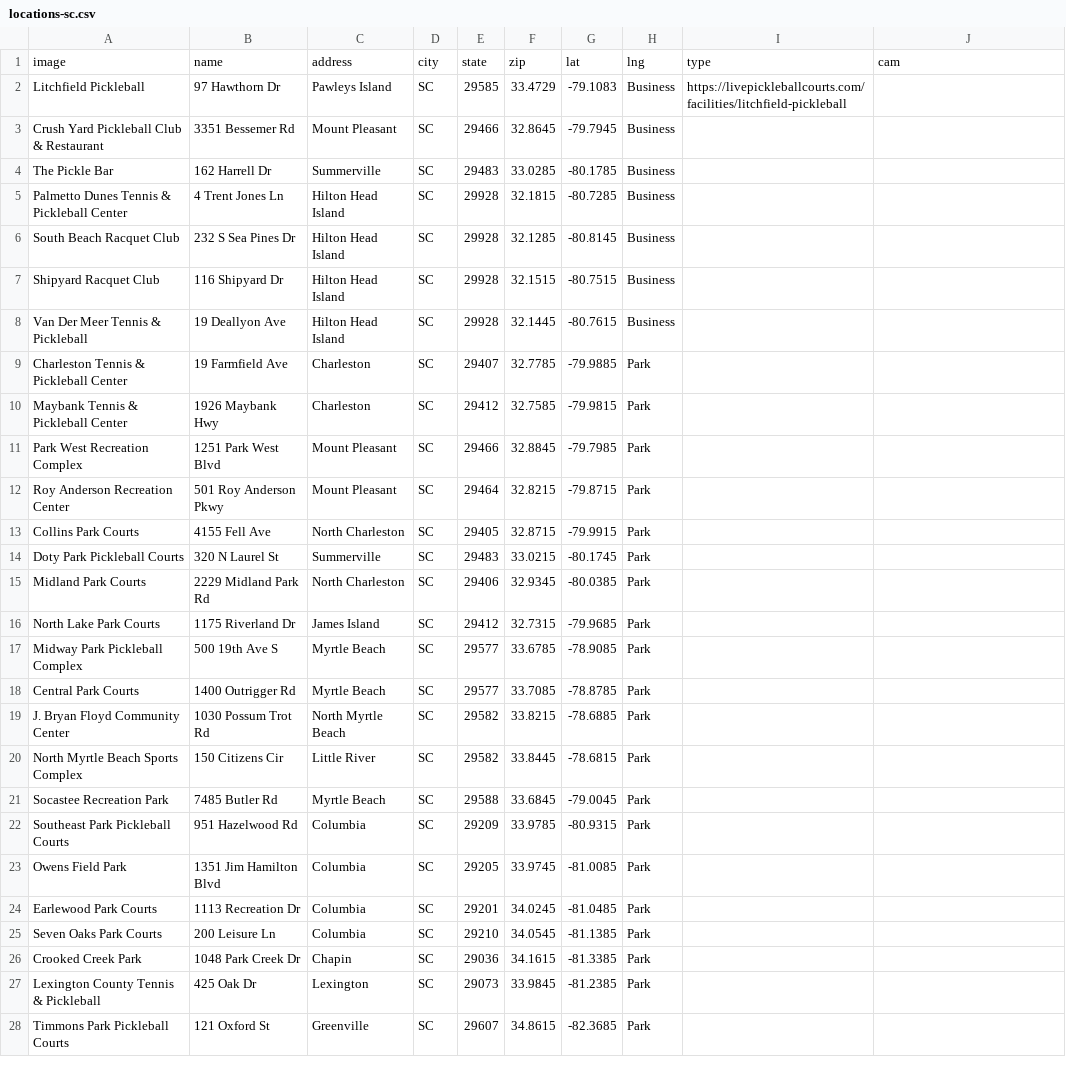
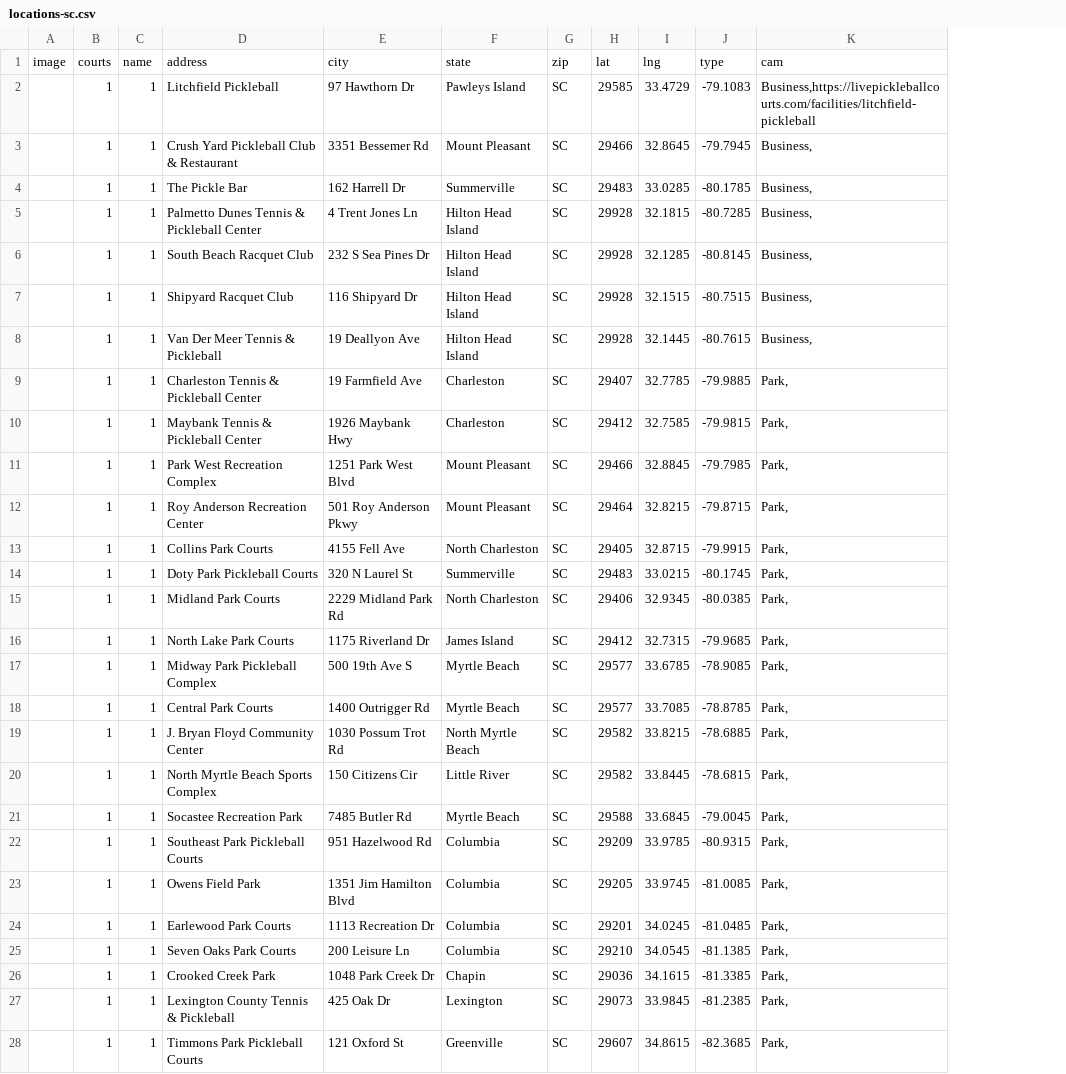
Before and after one commit to andrewrelic/pickleball-finder, a CSV file: locations-sc.csv, drawn as a sheet; only a part is shown; removed rows and columns are numbered as before the commit, all else as after; the diff covers the shown part only; the diff names each change by its address in the sheet, - before the commit and + after, or states it on an @@ line.

```diff
--- a/locations-sc.csv
+++ b/locations-sc.csv
+column A, empty
+column B, rows 2-28: all 1
+column C, rows 2-28: all 1
-column H, rows 2-28: Business | Business | Business | Business | Business | Business | Business | Park | Park | Park | Park | Park | Park | Park | Park | Park | Park | Park | Park | Park | Park | Park | Park | Park | Park | Park | Park
-column I, row 2: https://livepickleballcourts.com/facilities/litchfield-pickleball
-row 1: image | name | address | city | state | zip | lat | lng | type | cam
+row 1: image | courts | name | address | city | state | zip | lat | lng | type | cam
-K2: (empty)
+K2: Business,https://livepickleballcourts.com/facilities/litchfield-pickleball
-K3:K8: (empty)
+K3:K8: Business,
-K9:K28: (empty)
+K9:K28: Park,
```
Also changed, not shown: 84 edited cells elsewhere in this file, locations-ia.csv, locations-ma.csv, 51 other files.
